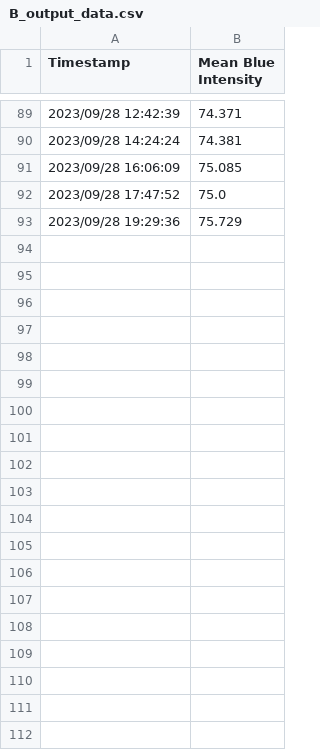
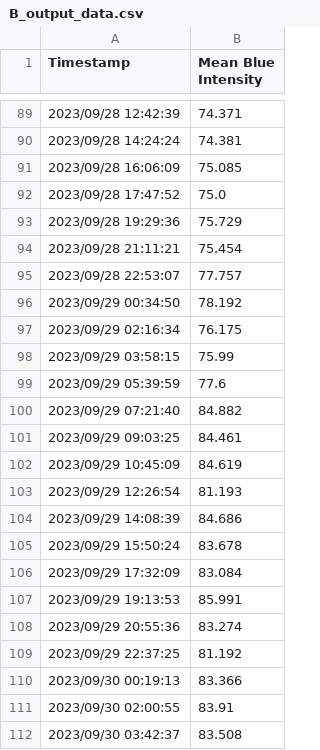
Before and after one commit to llama-with-thumbs/bio-chart, a CSV file: csv_data/mean_blue_intensity/B_output_data.csv, drawn as a sheet; only a part is shown, gaps mark what is left out; the diff covers the shown part only.

```diff
--- a/csv_data/mean_blue_intensity/B_output_data.csv
+++ b/csv_data/mean_blue_intensity/B_output_data.csv
@@ -93 +93,20 @@ Timestamp,Mean Blue Intensity
 2023/09/28 19:29:36,75.729
+2023/09/28 21:11:21,75.454
+2023/09/28 22:53:07,77.757
+2023/09/29 00:34:50,78.192
+2023/09/29 02:16:34,76.175
+2023/09/29 03:58:15,75.99
+2023/09/29 05:39:59,77.6
+2023/09/29 07:21:40,84.882
+2023/09/29 09:03:25,84.461
+2023/09/29 10:45:09,84.619
+2023/09/29 12:26:54,81.193
+2023/09/29 14:08:39,84.686
+2023/09/29 15:50:24,83.678
+2023/09/29 17:32:09,83.084
+2023/09/29 19:13:53,85.991
+2023/09/29 20:55:36,83.274
+2023/09/29 22:37:25,81.192
+2023/09/30 00:19:13,83.366
+2023/09/30 02:00:55,83.91
+2023/09/30 03:42:37,83.508
```
Also changed, not shown: 62 added rows elsewhere in this file, csv_data/mean_blue_intensity/A_output_data.csv, csv_data/mean_blue_intensity/C_output_data.csv, 7 other files.
